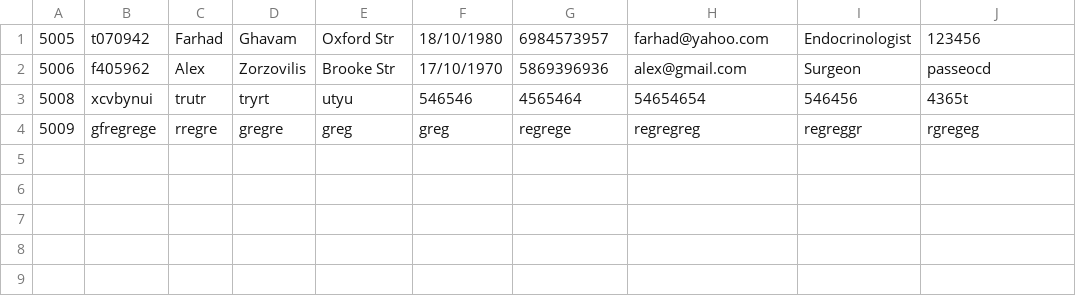
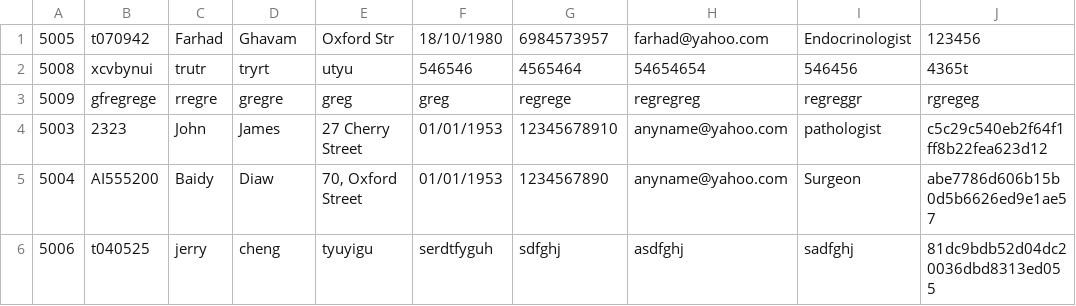
Before and after one commit to Muffin1/MEDI6, a CSV file: Group Project/csv/doctor.csv, drawn as a sheet; removed rows and columns are numbered as before the commit, all else as after; the diff names each change by its address in the sheet, - before the commit and + after, or states it on an @@ line.

Commit message:
Doctor modify data UI

```diff
--- a/Group Project/csv/doctor.csv
+++ b/Group Project/csv/doctor.csv
-row 2: 5006 | f405962 | Alex | Zorzovilis | Brooke Str | 17/10/1970 | 5869396936 | alex@gmail.com | Surgeon | passeocd
+row 4: 5003 | 2323 | John | James | 27 Cherry Street | 01/01/1953 | 12345678910 | anyname@yahoo.com | pathologist | c5c29c540eb2f64f1ff8b22fea623d12
+row 5: 5004 | AI555200 | Baidy | Diaw | 70, Oxford Street | 01/01/1953 | 1234567890 | anyname@yahoo.com | Surgeon | abe7786d606b15b0d5b6626ed9e1ae57
+row 6: 5006 | t040525 | jerry | cheng | tyuyigu | serdtfyguh | sdfghj | asdfghj | sadfghj | 81dc9bdb52d04dc20036dbd8313ed055
```
Also changed, not shown: 6 other files.
